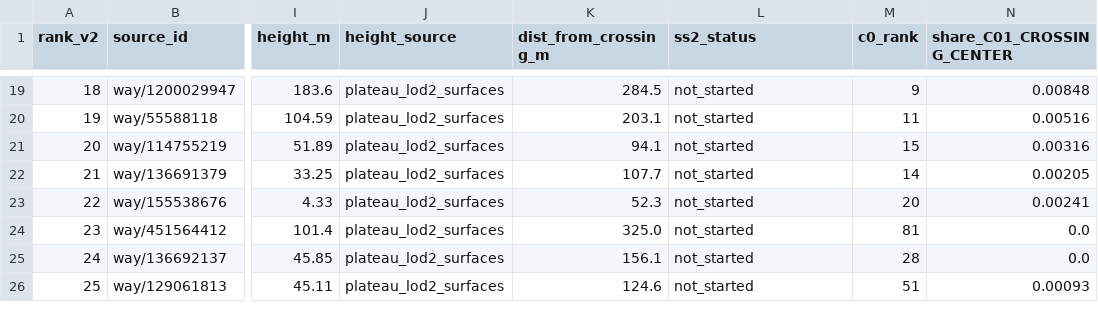
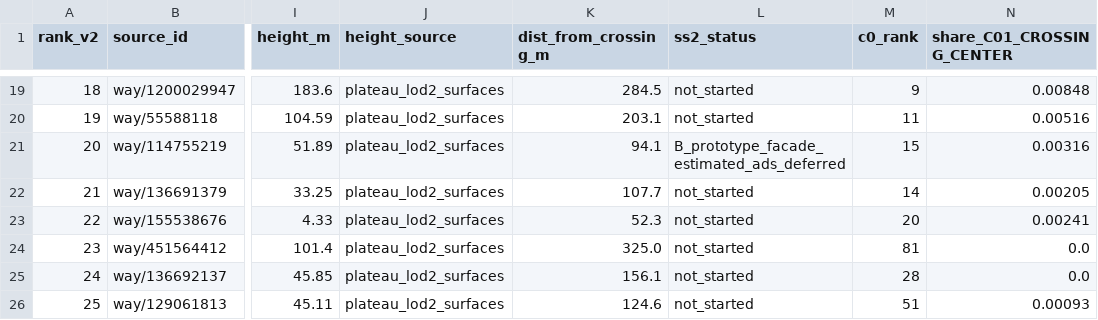
Before and after one commit to kesusugar/shibuya-scene-2, a CSV file: docs/core/ASSET_REGISTER_V2.csv, drawn as a sheet; only a part is shown, gaps mark what is left out; the diff names each change by its address in the sheet, - before the commit and + after, or states it on an @@ line.

Commit message:
Document estimated facade, limited entry coverage and remaining differences

```diff
--- a/docs/core/ASSET_REGISTER_V2.csv
+++ b/docs/core/ASSET_REGISTER_V2.csv
-L21 (ss2_status): not_started
+L21 (ss2_status): B_prototype_facade_estimated_ads_deferred
```
Also changed, not shown: 3 other files.
